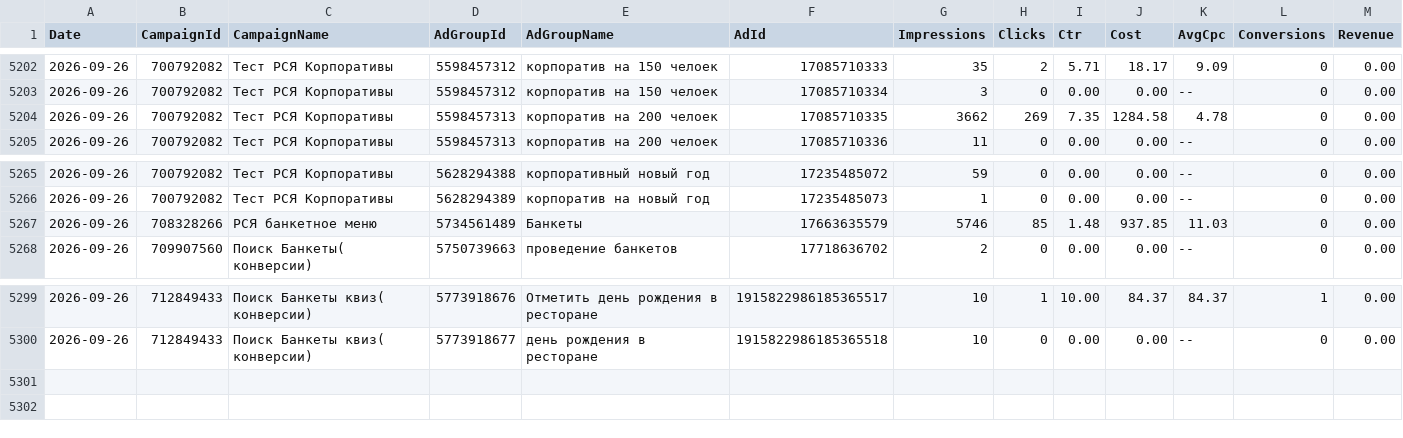
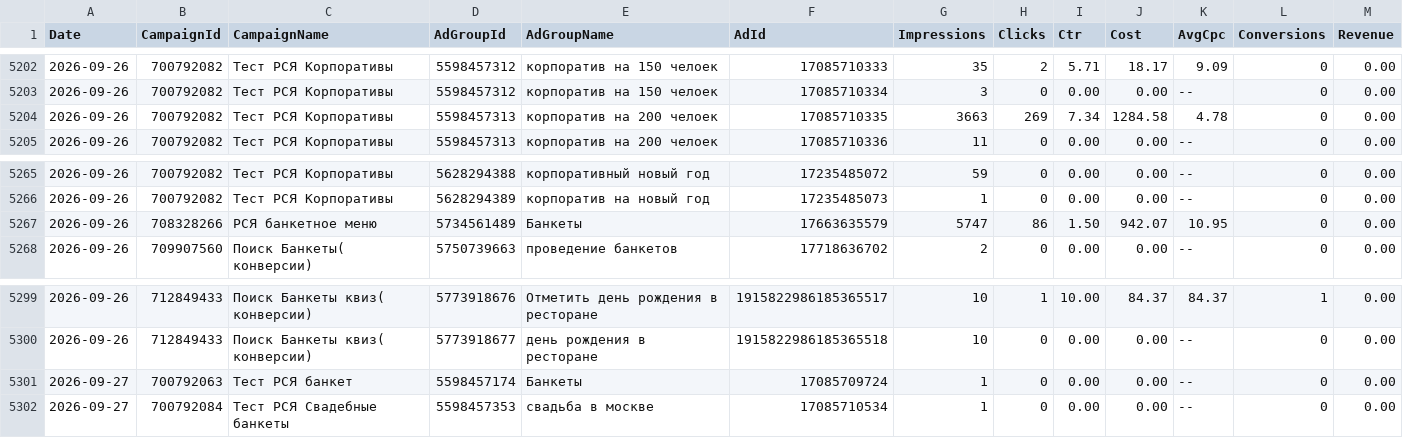
Before and after one commit to Alex19011901/advertising-control-pages, a TSV file: data/direct_report.tsv, drawn as a sheet; only a part is shown, gaps mark what is left out.

```diff
--- a/data/direct_report.tsv
+++ b/data/direct_report.tsv
@@ -5203,3 +5203,3 @@ Date	CampaignId	CampaignName	AdGroupId	AdGroupName	AdId	Impressions	Clicks	Ctr	C
 2026-09-26	700792082	Тест РСЯ Корпоративы	5598457312	корпоратив на 150 челоек	17085710334	3	0	0.00	0.00	--	0	0.00
-2026-09-26	700792082	Тест РСЯ Корпоративы	5598457313	корпоратив на 200 челоек	17085710335	3662	269	7.35	1284.58	4.78	0	0.00
+2026-09-26	700792082	Тест РСЯ Корпоративы	5598457313	корпоратив на 200 челоек	17085710335	3663	269	7.34	1284.58	4.78	0	0.00
 2026-09-26	700792082	Тест РСЯ Корпоративы	5598457313	корпоратив на 200 челоек	17085710336	11	0	0.00	0.00	--	0	0.00
@@ -5266,3 +5266,3 @@ Date	CampaignId	CampaignName	AdGroupId	AdGroupName	AdId	Impressions	Clicks	Ctr	C
 2026-09-26	700792082	Тест РСЯ Корпоративы	5628294389	корпоратив на новый год	17235485073	1	0	0.00	0.00	--	0	0.00
-2026-09-26	708328266	РСЯ банкетное меню	5734561489	Банкеты	17663635579	5746	85	1.48	937.85	11.03	0	0.00
+2026-09-26	708328266	РСЯ банкетное меню	5734561489	Банкеты	17663635579	5747	86	1.50	942.07	10.95	0	0.00
 2026-09-26	709907560	Поиск Банкеты( конверсии)	5750739663	проведение банкетов	17718636702	2	0	0.00	0.00	--	0	0.00
@@ -5300 +5300,3 @@ Date	CampaignId	CampaignName	AdGroupId	AdGroupName	AdId	Impressions	Clicks	Ctr	C
 2026-09-26	712849433	Поиск Банкеты квиз( конверсии)	5773918677	день рождения в ресторане	1915822986185365518	10	0	0.00	0.00	--	0	0.00
+2026-09-27	700792063	Тест РСЯ банкет	5598457174	Банкеты	17085709724	1	0	0.00	0.00	--	0	0.00
+2026-09-27	700792084	Тест РСЯ Свадебные банкеты	5598457353	свадьба в москве	17085710534	1	0	0.00	0.00	--	0	0.00
```
Also changed, not shown: 5 other files.
